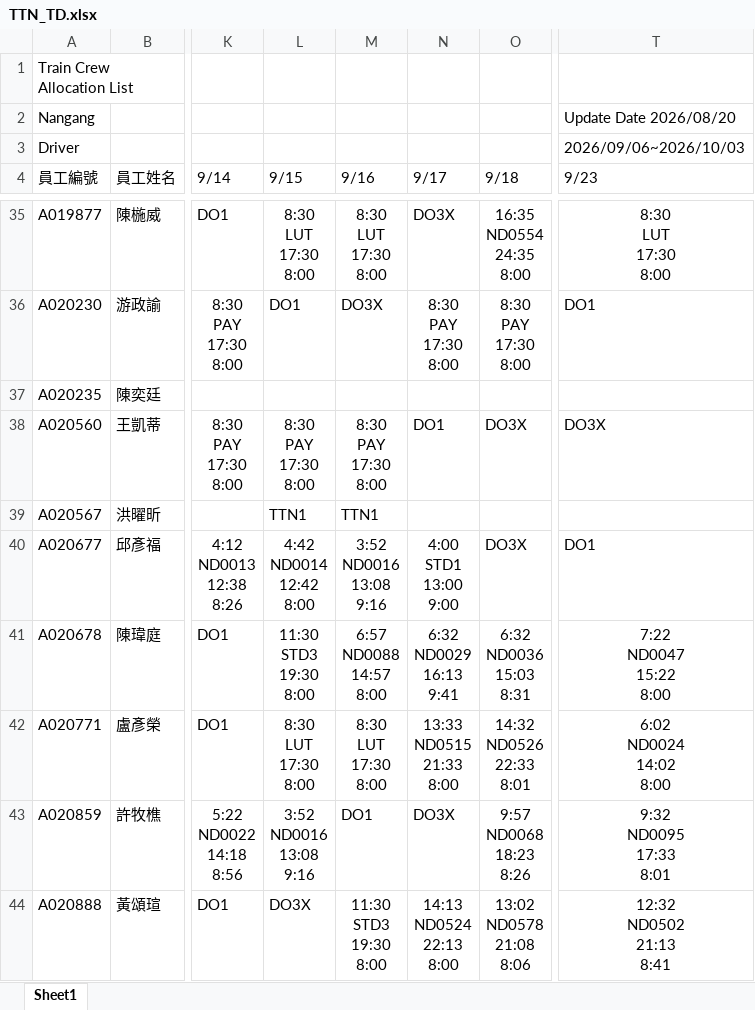
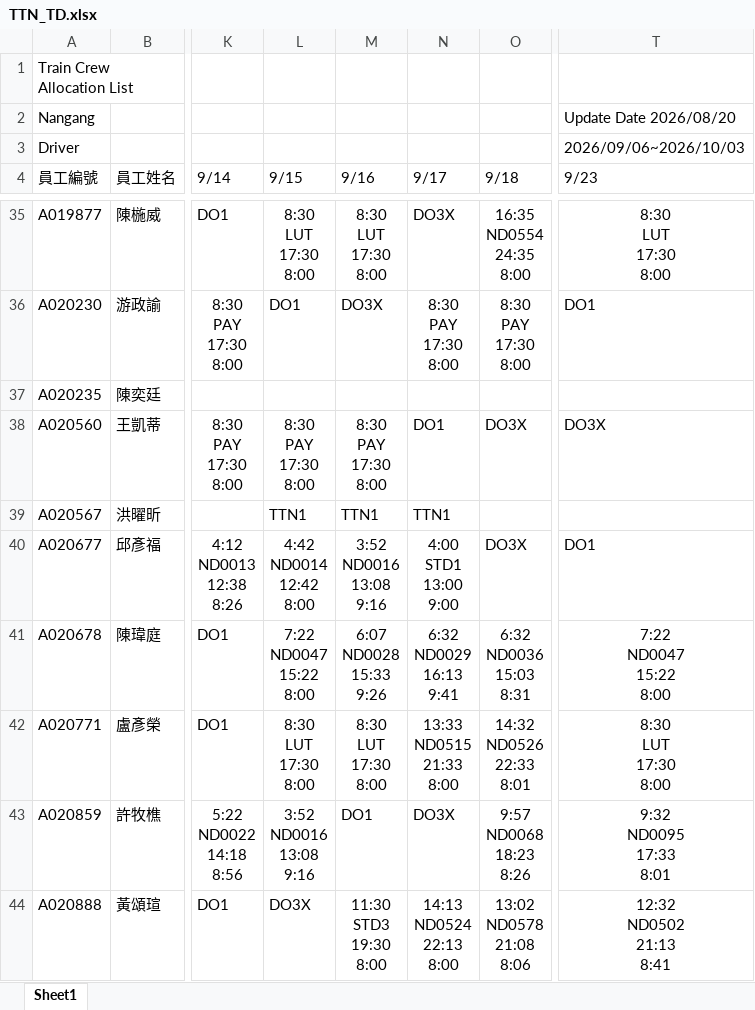
Before and after one commit to leooel911/TTN-duty, an Excel workbook: data/TTN/最新版班表/TTN_TD.xlsx, sheet Sheet1, drawn as a sheet; only a part is shown, gaps mark what is left out; values as stored, in another font and other column widths than the file's, no borders; ↵ is a line break in a cell; the diff covers the shown part only; the diff names each change by its address in the sheet, - before the commit and + after, or states it on an @@ line.

```diff
--- a/data/TTN/最新版班表/TTN_TD.xlsx (sheet Sheet1)
+++ b/data/TTN/最新版班表/TTN_TD.xlsx (sheet Sheet1)
-N39 (9/17): (empty)
+N39 (9/17): TTN1
-L41 (9/15): 11:30 ↵ STD3 ↵ 19:30 ↵ 8:00
+L41 (9/15): 7:22 ↵ ND0047 ↵ 15:22 ↵ 8:00
-M41 (9/16): 6:57 ↵ ND0088 ↵ 14:57 ↵ 8:00
+M41 (9/16): 6:07 ↵ ND0028 ↵ 15:33 ↵ 9:26
-T42 (9/23): 6:02 ↵ ND0024 ↵ 14:02 ↵ 8:00
+T42 (9/23): 8:30 ↵ LUT ↵ 17:30 ↵ 8:00
```
Also changed, not shown: 24 edited cells and cell formats elsewhere in this sheet, data/TTC/最新版班表/TTC_TA.xlsx, data/TTC/最新版班表/TTC_TD.xlsx, 20 other files.
